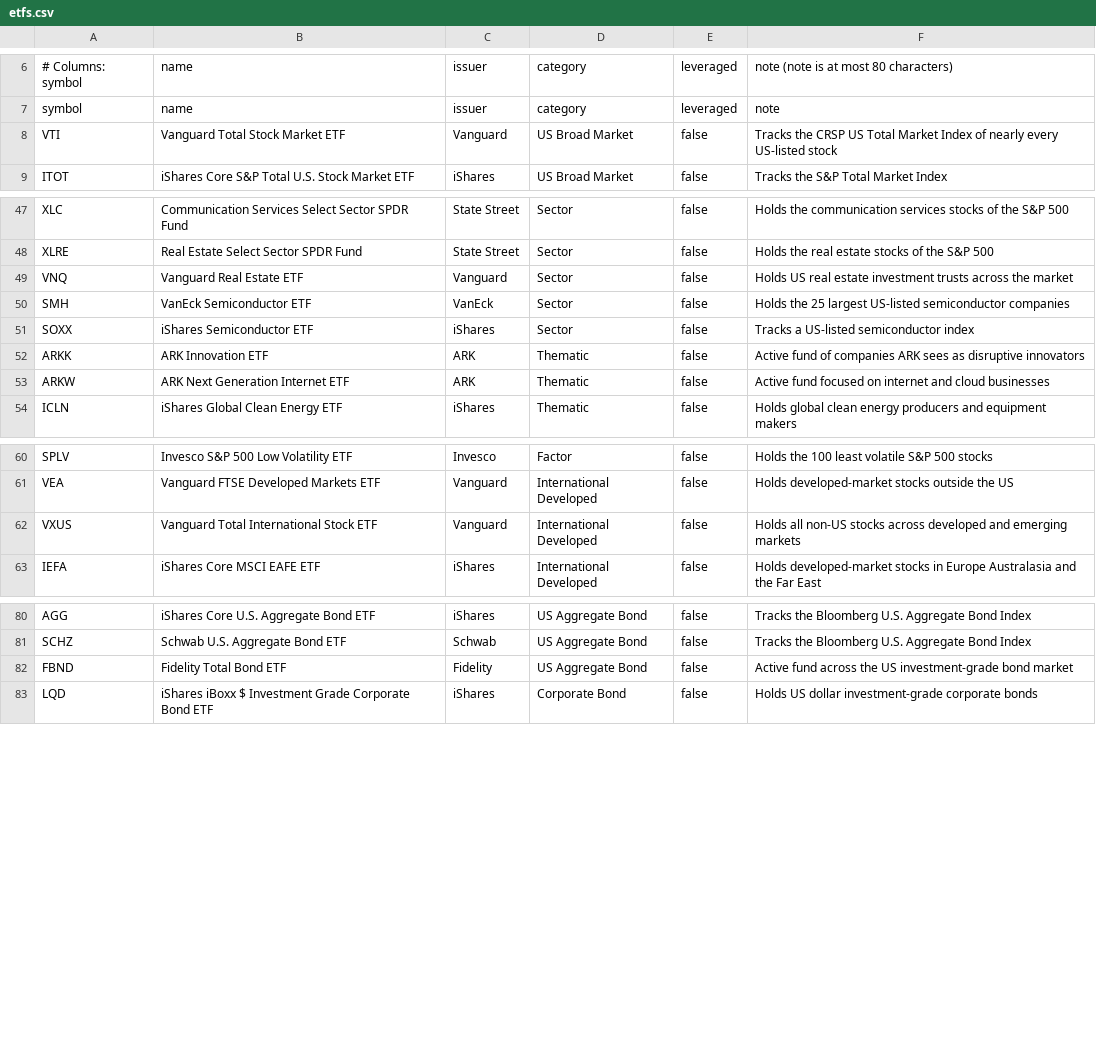
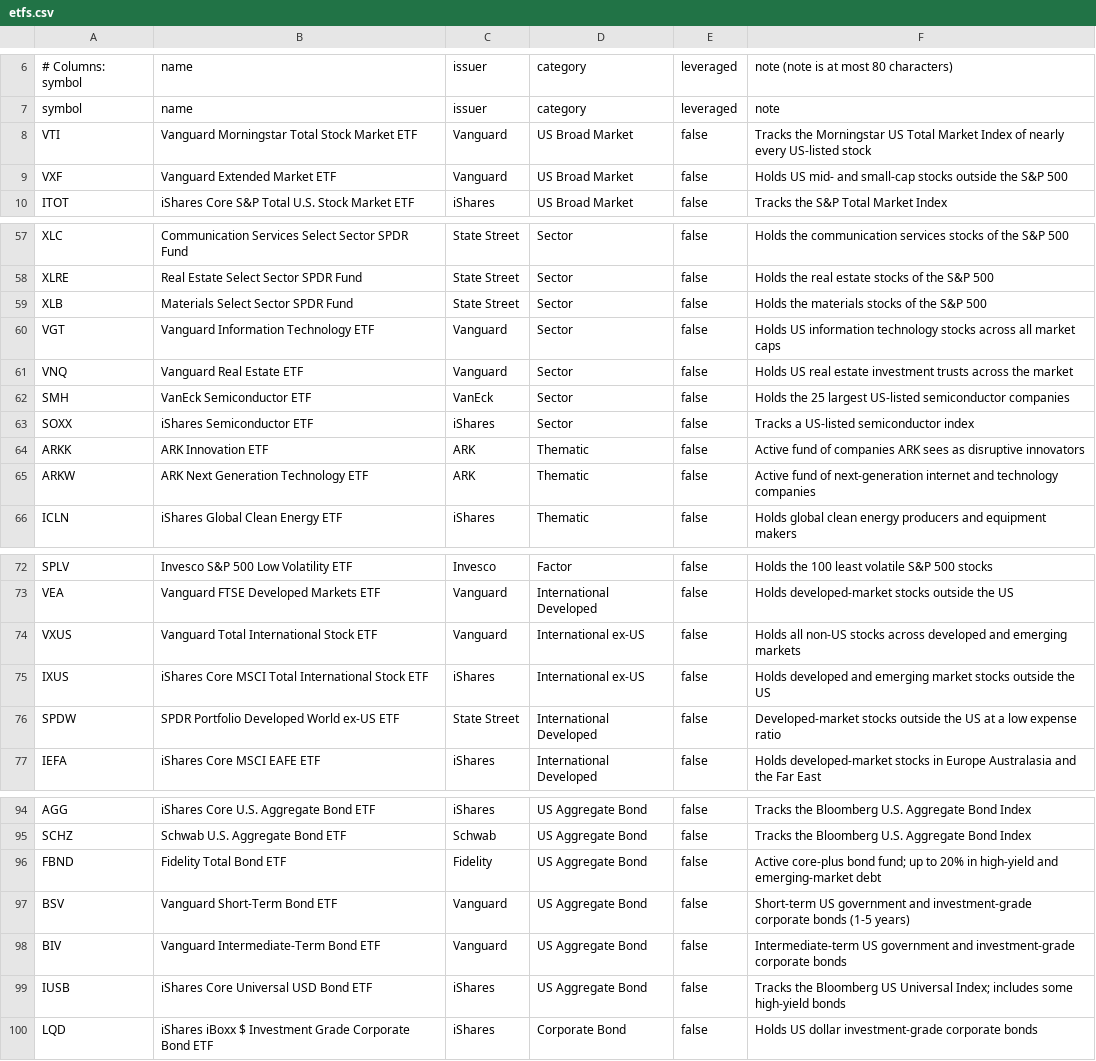
Before and after one commit to changbaebang/etf-insight-mcp, a CSV file: internal/universe/etfs.csv, drawn as a sheet; only a part is shown, gaps mark what is left out; the diff covers the shown part only.

```diff
--- a/internal/universe/etfs.csv
+++ b/internal/universe/etfs.csv
@@ -7,3 +7,4 @@
 symbol,name,issuer,category,leveraged,note
-VTI,Vanguard Total Stock Market ETF,Vanguard,US Broad Market,false,Tracks the CRSP US Total Market Index of nearly every US-listed stock
+VTI,Vanguard Morningstar Total Stock Market ETF,Vanguard,US Broad Market,false,Tracks the Morningstar US Total Market Index of nearly every US-listed stock
+VXF,Vanguard Extended Market ETF,Vanguard,US Broad Market,false,Holds US mid- and small-cap stocks outside the S&P 500
 ITOT,iShares Core S&P Total U.S. Stock Market ETF,iShares,US Broad Market,false,Tracks the S&P Total Market Index
@@ -48,2 +58,4 @@ XLC,Communication Services Select Sector SPDR Fund,State Street,Sector,false,Hol
 XLRE,Real Estate Select Sector SPDR Fund,State Street,Sector,false,Holds the real estate stocks of the S&P 500
+XLB,Materials Select Sector SPDR Fund,State Street,Sector,false,Holds the materials stocks of the S&P 500
+VGT,Vanguard Information Technology ETF,Vanguard,Sector,false,Holds US information technology stocks across all market caps
 VNQ,Vanguard Real Estate ETF,Vanguard,Sector,false,Holds US real estate investment trusts across the market
@@ -52,3 +64,3 @@ SOXX,iShares Semiconductor ETF,iShares,Sector,false,Tracks a US-listed semicondu
 ARKK,ARK Innovation ETF,ARK,Thematic,false,Active fund of companies ARK sees as disruptive innovators
-ARKW,ARK Next Generation Internet ETF,ARK,Thematic,false,Active fund focused on internet and cloud businesses
+ARKW,ARK Next Generation Technology ETF,ARK,Thematic,false,Active fund of next-generation internet and technology companies
 ICLN,iShares Global Clean Energy ETF,iShares,Thematic,false,Holds global clean energy producers and equipment makers
@@ -61,3 +73,5 @@ SPLV,Invesco S&P 500 Low Volatility ETF,Invesco,Factor,false,Holds the 100 least
 VEA,Vanguard FTSE Developed Markets ETF,Vanguard,International Developed,false,Holds developed-market stocks outside the US
-VXUS,Vanguard Total International Stock ETF,Vanguard,International Developed,false,Holds all non-US stocks across developed and emerging markets
+VXUS,Vanguard Total International Stock ETF,Vanguard,International ex-US,false,Holds all non-US stocks across developed and emerging markets
+IXUS,iShares Core MSCI Total International Stock ETF,iShares,International ex-US,false,Holds developed and emerging market stocks outside the US
+SPDW,SPDR Portfolio Developed World ex-US ETF,State Street,International Developed,false,Developed-market stocks outside the US at a low expense ratio
 IEFA,iShares Core MSCI EAFE ETF,iShares,International Developed,false,Holds developed-market stocks in Europe Australasia and the Far East
@@ -81,3 +95,6 @@ AGG,iShares Core U.S. Aggregate Bond ETF,iShares,US Aggregate Bond,false,Tracks
 SCHZ,Schwab U.S. Aggregate Bond ETF,Schwab,US Aggregate Bond,false,Tracks the Bloomberg U.S. Aggregate Bond Index
-FBND,Fidelity Total Bond ETF,Fidelity,US Aggregate Bond,false,Active fund across the US investment-grade bond market
+FBND,Fidelity Total Bond ETF,Fidelity,US Aggregate Bond,false,Active core-plus bond fund; up to 20% in high-yield and emerging-market debt
+BSV,Vanguard Short-Term Bond ETF,Vanguard,US Aggregate Bond,false,Short-term US government and investment-grade corporate bonds (1-5 years)
+BIV,Vanguard Intermediate-Term Bond ETF,Vanguard,US Aggregate Bond,false,Intermediate-term US government and investment-grade corporate bonds
+IUSB,iShares Core Universal USD Bond ETF,iShares,US Aggregate Bond,false,Tracks the Bloomberg US Universal Index; includes some high-yield bonds
 LQD,iShares iBoxx $ Investment Grade Corporate Bond ETF,iShares,Corporate Bond,false,Holds US dollar investment-grade corporate bonds
```
Also changed, not shown: 9 added rows and 9 edited cells elsewhere in this file, 2 other files.
